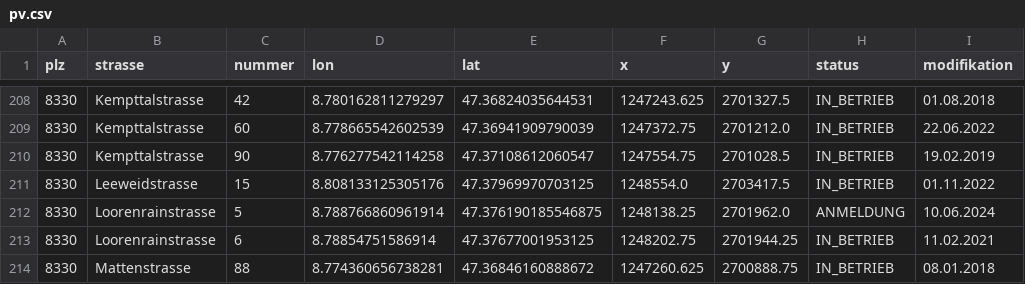
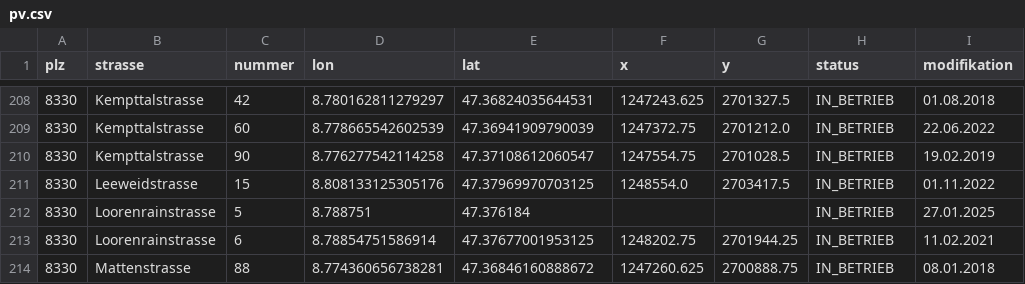
Before and after one commit to loeti82/firemap, a CSV file: pv.csv, drawn as a sheet; only a part is shown, gaps mark what is left out; the diff names each change by its address in the sheet, - before the commit and + after, or states it on an @@ line.

Commit message:
update loorenrainstrasse 5

```diff
--- a/pv.csv
+++ b/pv.csv
-D212 (lon): 8.788766860961914
+D212 (lon): 8.788751
-E212 (lat): 47.376190185546875
+E212 (lat): 47.376184
-F212 (x): 1248138.25
+F212 (x): (empty)
-G212 (y): 2701962.0
+G212 (y): (empty)
-H212 (status): ANMELDUNG
+H212 (status): IN_BETRIEB
-I212 (modifikation): 10.06.2024
+I212 (modifikation): 27.01.2025
```
